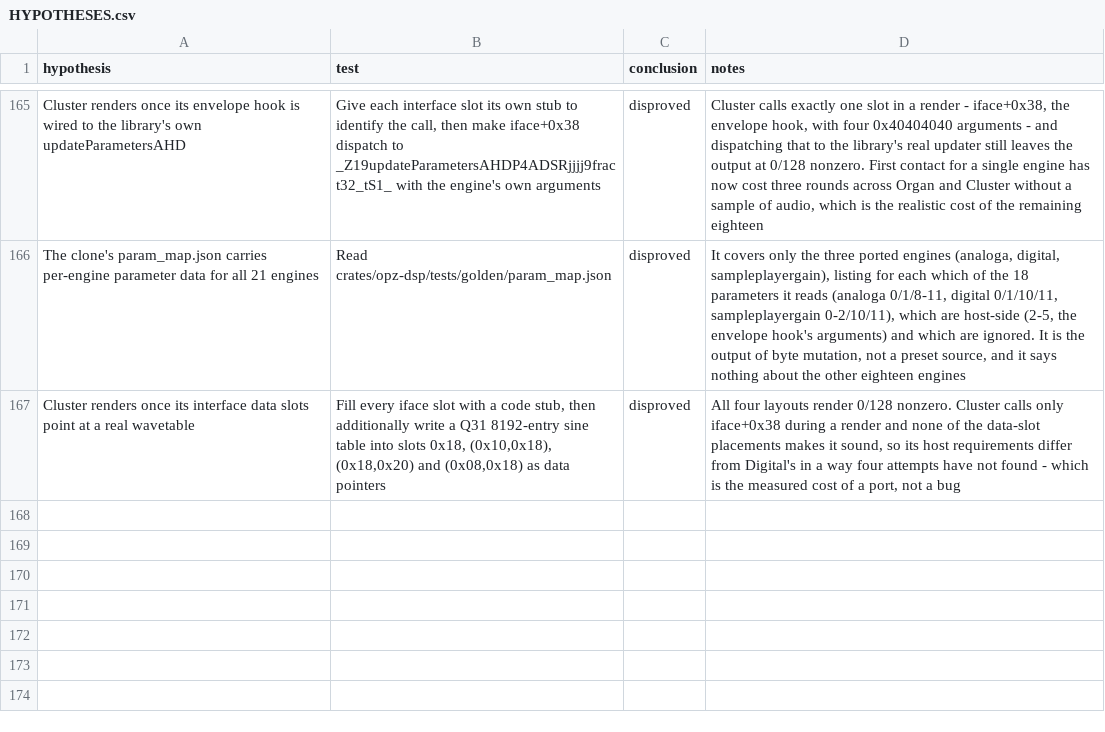
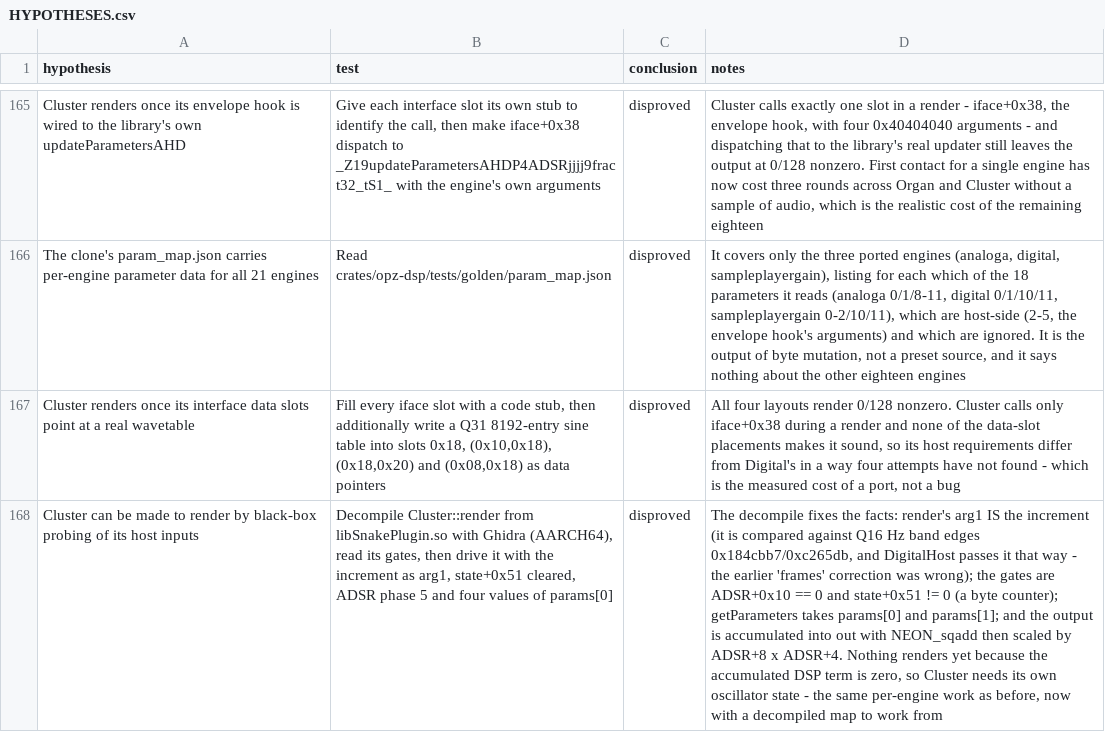
Before and after one commit to ioma8/opz-firmware-notes, a CSV file: HYPOTHESES.csv, drawn as a sheet; only a part is shown, gaps mark what is left out; the diff names each change by its address in the sheet, - before the commit and + after, or states it on an @@ line.

Commit message:
Decompile Cluster: arg1 is the increment, gates and scaling identified

```diff
--- a/HYPOTHESES.csv
+++ b/HYPOTHESES.csv
+row 168: Cluster can be made to render by black-box probing of its host inputs | Decompile Cluster::render from libSnakePlugin.so with Ghidra (AARCH64), read its gates, then drive it with the increment as arg1, state+0x51 cleared, ADSR phase 5 and four values of params[0] | disproved | The decompile fixes the facts: render's arg1 IS the increment (it is compared against Q16 Hz band edges 0x184cbb7/0xc265db, and DigitalHost passes it that way - the earlier 'frames' correction was wrong); the gates are ADSR+0x10 == 0 and state+0x51 != 0 (a byte counter); getParameters takes params[0] and params[1]; and the output is accumulated into out with NEON_sqadd then scaled by ADSR+8 x ADSR+4. Nothing renders yet because the accumulated DSP term is zero, so Cluster needs its own oscillator state - the same per-engine work as before, now with a decompiled map to work from
```
